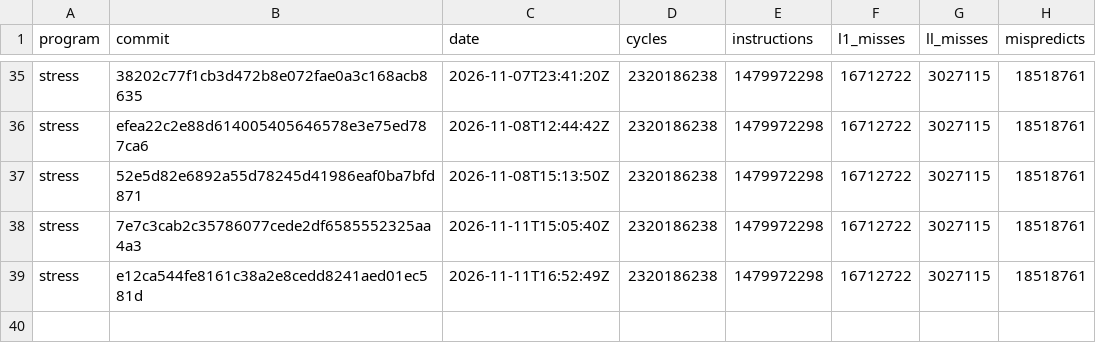
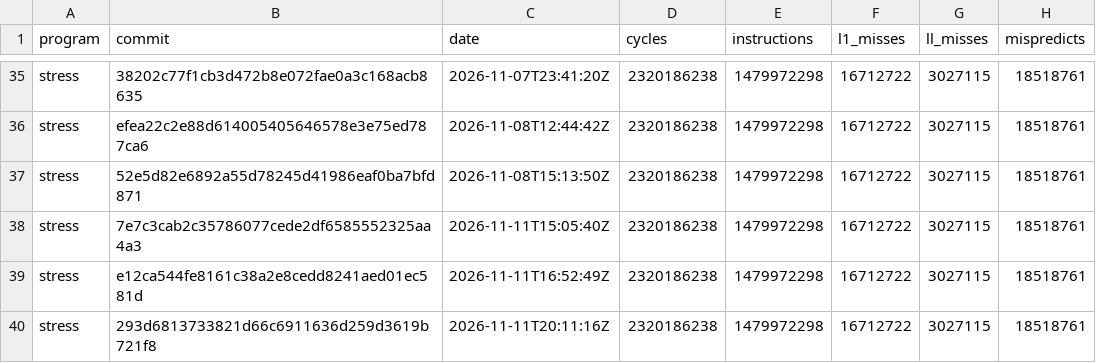
Before and after one commit to zane-lang/compiler, a TSV file: stress-tiered.tsv, drawn as a sheet; only a part is shown, gaps mark what is left out; the diff names each change by its address in the sheet, - before the commit and + after, or states it on an @@ line.

```diff
--- a/stress-tiered.tsv
+++ b/stress-tiered.tsv
+row 40: stress | 293d6813733821d66c6911636d259d3619b721f8 | 2026-11-11T20:11:16Z | 2320186238 | 1479972298 | 16712722 | 3027115 | 18518761
```
Also changed, not shown: latest.tsv, stress-plain.tsv, 1 other file.
